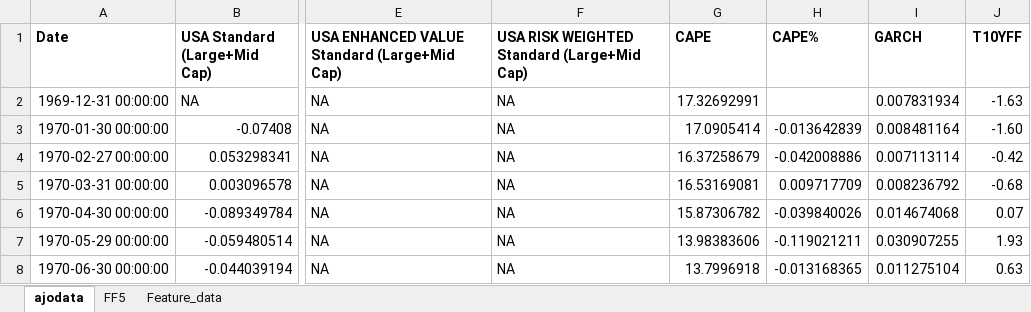
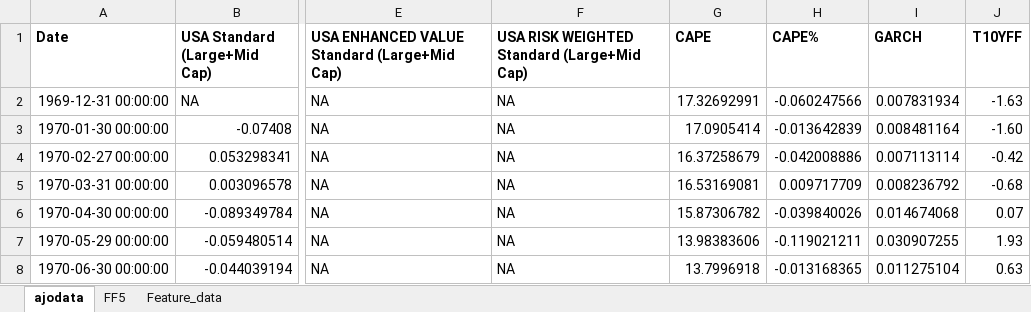
Before and after one commit to Elkkujou/Gradu, an Excel workbook: THE_2ND.xlsx, sheet ajodata, drawn as a sheet; only a part is shown, gaps mark what is left out; values as stored, in another font and other column widths than the file's, no borders; the diff names each change by its address in the sheet, - before the commit and + after, or states it on an @@ line.

```diff
--- a/THE_2ND.xlsx (sheet ajodata)
+++ b/THE_2ND.xlsx (sheet ajodata)
-H2 (CAPE%): (empty)
+H2 (CAPE%): -0.060247566
```
Also changed, not shown: sheet Feature_data.
